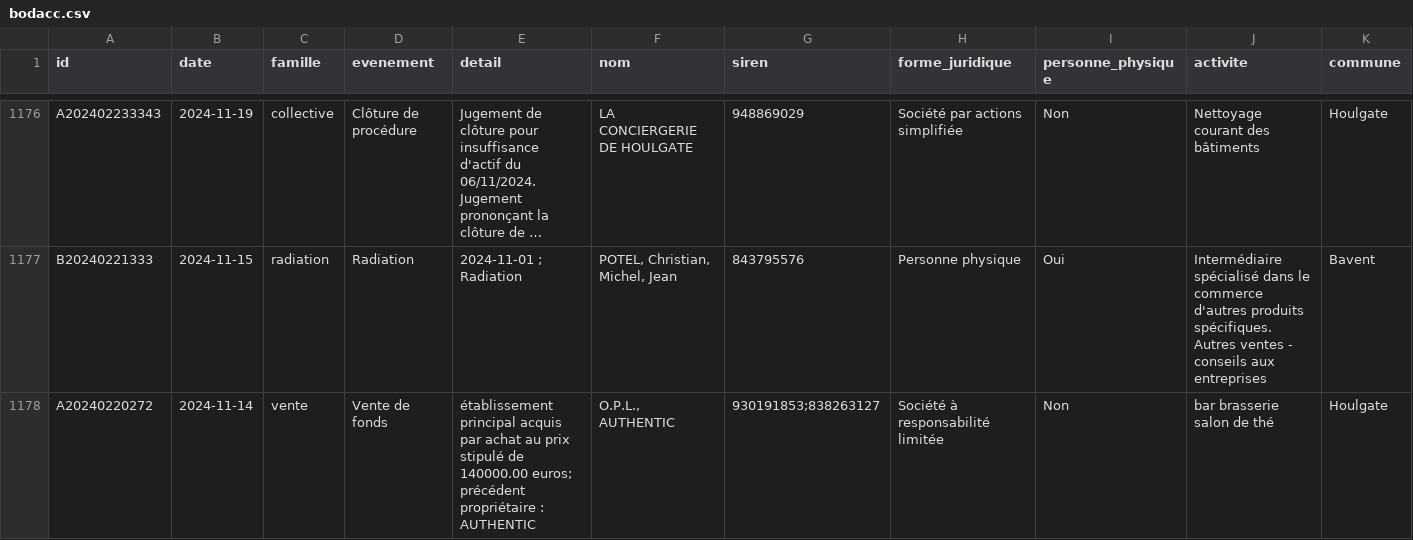
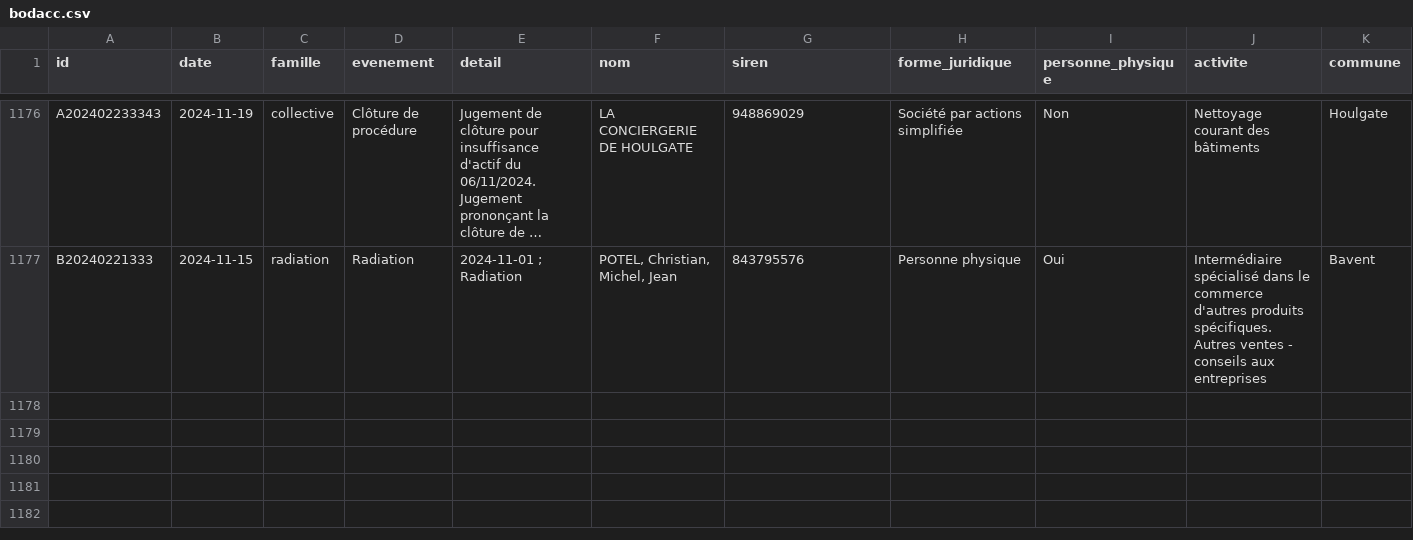
Before and after one commit to ncpa-dechets/annuaire-entreprises, a CSV file: data/bodacc.csv, drawn as a sheet; only a part is shown, gaps mark what is left out; long unchanged cells end in …; rows hold the shown columns only; the diff names each change by its address in the sheet, - before the commit and + after, or states it on an @@ line.

```diff
--- a/data/bodacc.csv
+++ b/data/bodacc.csv
-row 1178: A20240220272 | 2024-11-14 | vente | Vente de fonds | établissement principal acquis par achat au prix stipulé de 140000.00 euros; précédent propriétaire : AUTHENTIC | O.P.L., AUTHENTIC | 930191853;838263127 | Société à responsabilité limitée | Non | bar brasserie salon de thé | Houlgate
```
Also changed, not shown: 3 other files.
